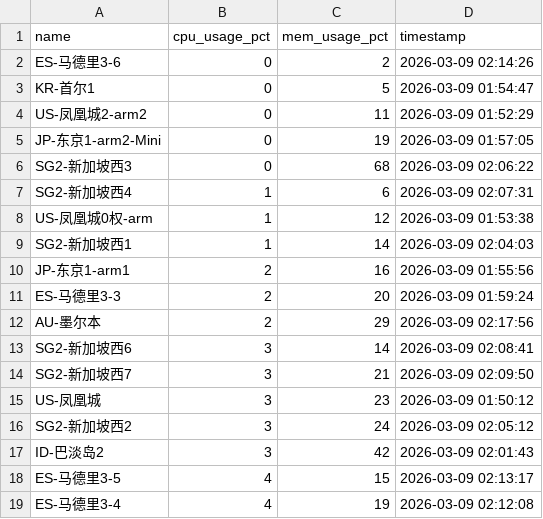
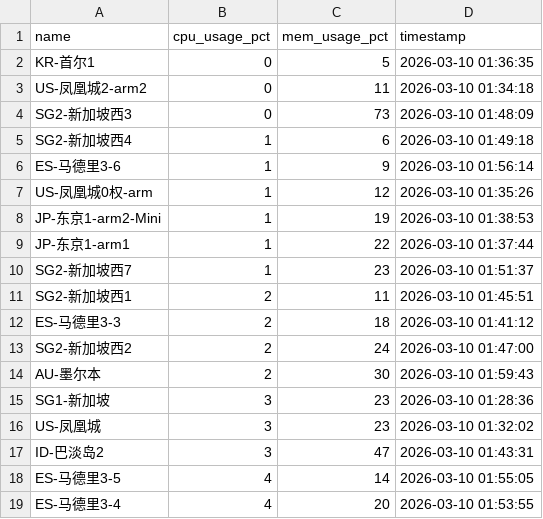
Before and after one commit to suwei8/oci-keepalive-tunnel, a CSV file: csv/resource_usage.csv, drawn as a sheet; only a part is shown; the diff covers the shown part only.

```diff
--- a/csv/resource_usage.csv
+++ b/csv/resource_usage.csv
@@ -1,19 +1,19 @@
 name,cpu_usage_pct,mem_usage_pct,timestamp
-ES-马德里3-6,0,2,2026-03-09 02:14:26
-KR-首尔1,0,5,2026-03-09 01:54:47
-US-凤凰城2-arm2,0,11,2026-03-09 01:52:29
-JP-东京1-arm2-Mini,0,19,2026-03-09 01:57:05
-SG2-新加坡西3,0,68,2026-03-09 02:06:22
-SG2-新加坡西4,1,6,2026-03-09 02:07:31
-US-凤凰城0权-arm,1,12,2026-03-09 01:53:38
-SG2-新加坡西1,1,14,2026-03-09 02:04:03
-JP-东京1-arm1,2,16,2026-03-09 01:55:56
-ES-马德里3-3,2,20,2026-03-09 01:59:24
-AU-墨尔本,2,29,2026-03-09 02:17:56
-SG2-新加坡西6,3,14,2026-03-09 02:08:41
-SG2-新加坡西7,3,21,2026-03-09 02:09:50
-US-凤凰城,3,23,2026-03-09 01:50:12
-SG2-新加坡西2,3,24,2026-03-09 02:05:12
-ID-巴淡岛2,3,42,2026-03-09 02:01:43
-ES-马德里3-5,4,15,2026-03-09 02:13:17
-ES-马德里3-4,4,19,2026-03-09 02:12:08
+KR-首尔1,0,5,2026-03-10 01:36:35
+US-凤凰城2-arm2,0,11,2026-03-10 01:34:18
+SG2-新加坡西3,0,73,2026-03-10 01:48:09
+SG2-新加坡西4,1,6,2026-03-10 01:49:18
+ES-马德里3-6,1,9,2026-03-10 01:56:14
+US-凤凰城0权-arm,1,12,2026-03-10 01:35:26
+JP-东京1-arm2-Mini,1,19,2026-03-10 01:38:53
+JP-东京1-arm1,1,22,2026-03-10 01:37:44
+SG2-新加坡西7,1,23,2026-03-10 01:51:37
+SG2-新加坡西1,2,11,2026-03-10 01:45:51
+ES-马德里3-3,2,18,2026-03-10 01:41:12
+SG2-新加坡西2,2,24,2026-03-10 01:47:00
+AU-墨尔本,2,30,2026-03-10 01:59:43
+SG1-新加坡,3,23,2026-03-10 01:28:36
+US-凤凰城,3,23,2026-03-10 01:32:02
+ID-巴淡岛2,3,47,2026-03-10 01:43:31
+ES-马德里3-5,4,14,2026-03-10 01:55:05
+ES-马德里3-4,4,20,2026-03-10 01:53:55
```
Also changed, not shown: 5 added rows, 5 removed rows and 10 edited cells elsewhere in this file.
